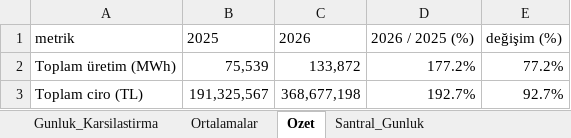
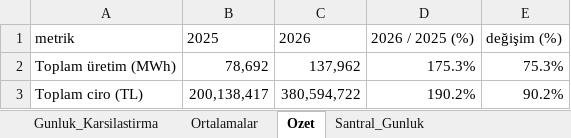
Before and after one commit to iso275934/aydem-site, an Excel workbook: docs/aydem_gunluk_karsilastirma.xlsx, sheet Ozet, drawn as a sheet; values as stored, in another font and other column widths than the file's, no borders; the diff names each change by its address in the sheet, - before the commit and + after, or states it on an @@ line.

```diff
--- a/docs/aydem_gunluk_karsilastirma.xlsx (sheet Ozet)
+++ b/docs/aydem_gunluk_karsilastirma.xlsx (sheet Ozet)
-B2: 75,539
+B2: 78,692
-C2: 133,872
+C2: 137,962
-D2: 177.2%
+D2: 175.3%
-E2: 77.2%
+E2: 75.3%
-B3: 191,325,567
+B3: 200,138,417
-C3: 368,677,198
+C3: 380,594,722
-D3: 192.7%
+D3: 190.2%
-E3: 92.7%
+E3: 90.2%
```
Also changed, not shown: sheet Santral_Gunluk, sheet Ortalamalar, sheet Gunluk_Karsilastirma, charts or pictures, 2 other files.
